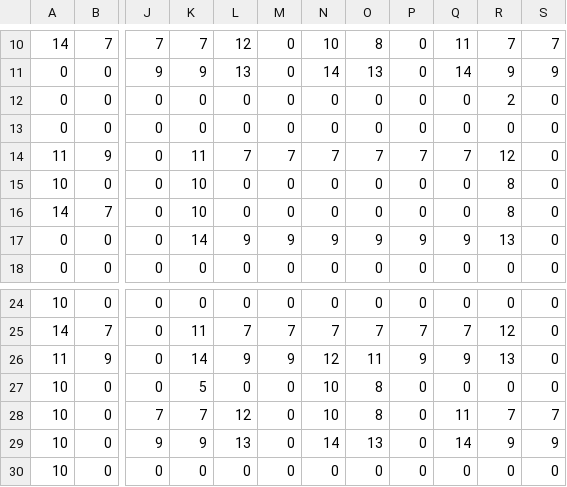
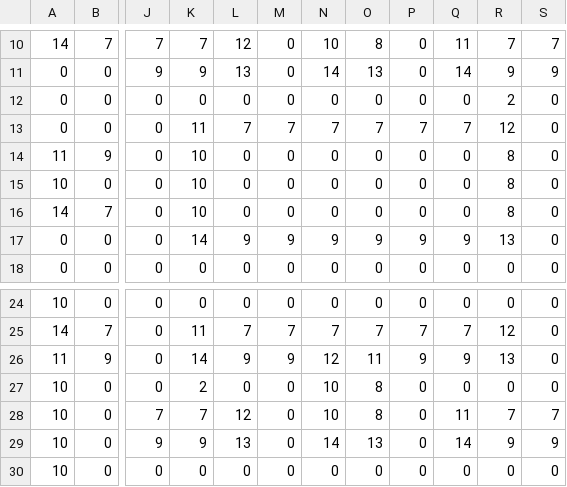
Before and after one commit to baobean/CSC14003-ChasingPacMan, a CSV file: source/map.csv, drawn as a sheet; only a part is shown, gaps mark what is left out; the diff names each change by its address in the sheet, - before the commit and + after, or states it on an @@ line.

```diff
--- a/source/map.csv
+++ b/source/map.csv
-K13: 0
+K13: 11
-L13: 0
+L13: 7
-M13: 0
+M13: 7
-N13: 0
+N13: 7
-O13: 0
+O13: 7
-P13: 0
+P13: 7
-Q13: 0
+Q13: 7
-R13: 0
+R13: 12
-K14: 11
+K14: 10
-L14: 7
+L14: 0
-M14: 7
+M14: 0
-N14: 7
+N14: 0
-O14: 7
+O14: 0
-P14: 7
+P14: 0
-Q14: 7
+Q14: 0
-R14: 12
+R14: 8
-K27: 5
+K27: 2
```
Also changed, not shown: 9 other files.
